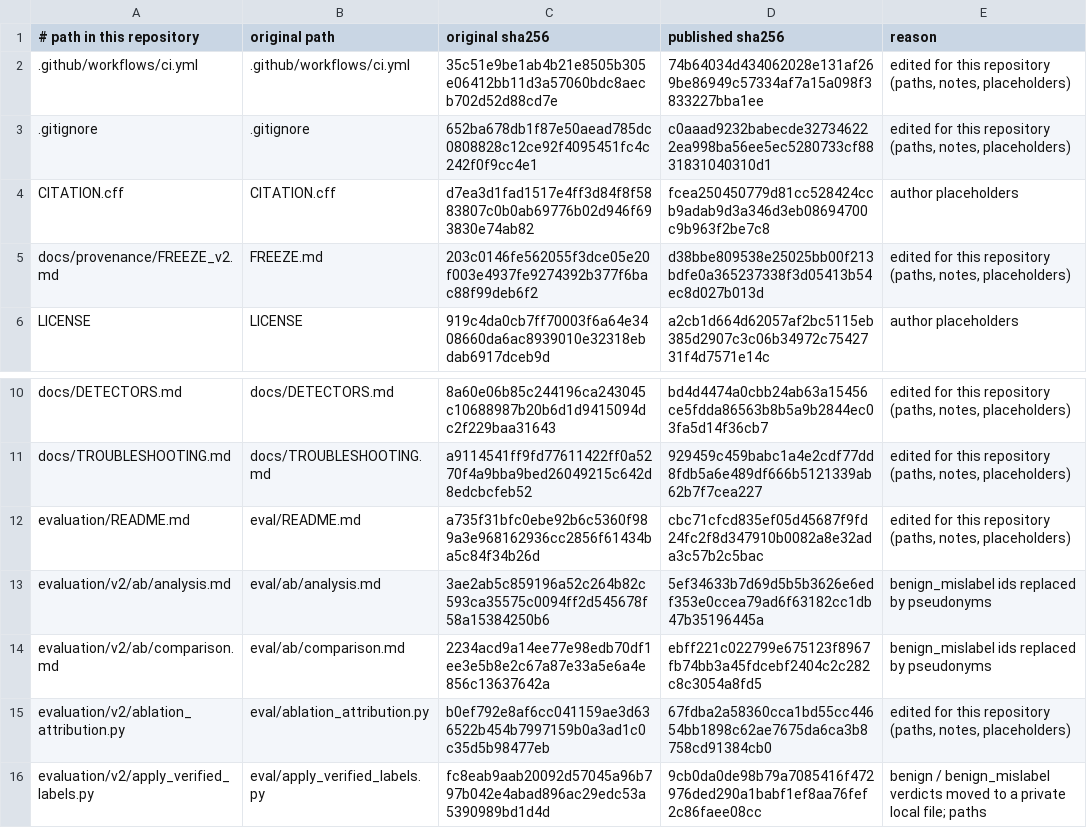
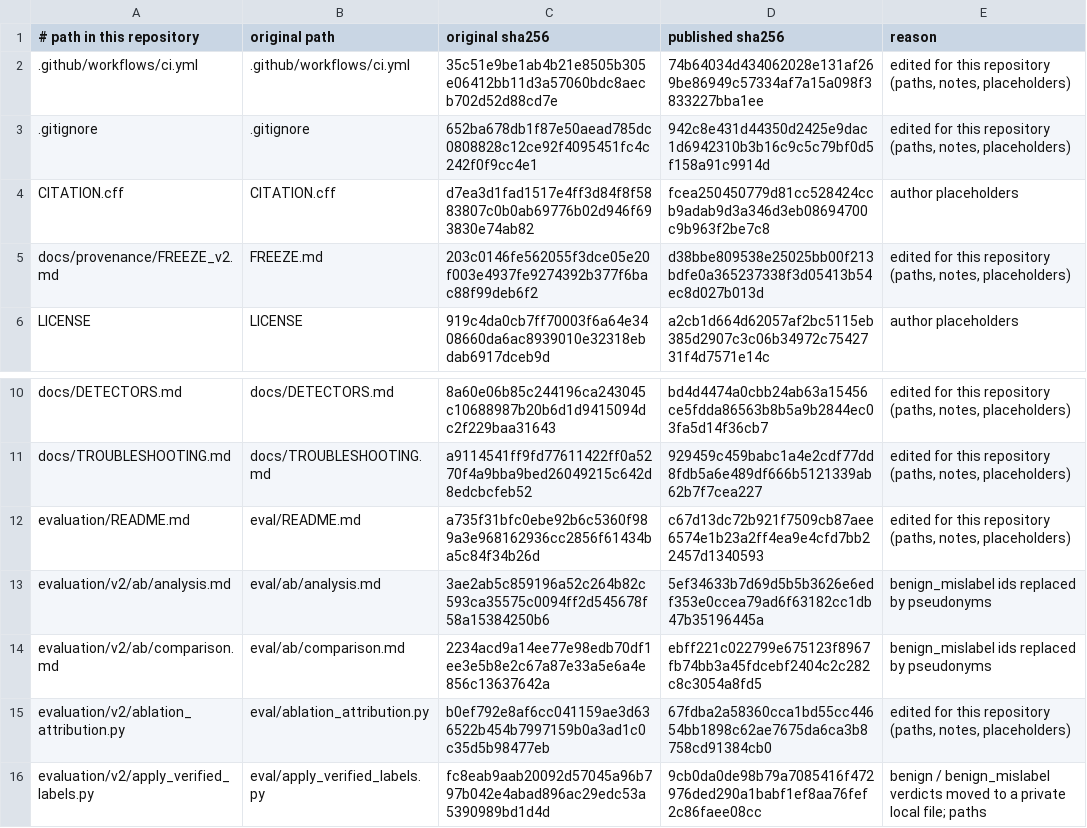
Before and after one commit to misu2tdt/ExtProbe, a TSV file: PROVENANCE/modifications.tsv, drawn as a sheet; only a part is shown, gaps mark what is left out.

```diff
--- a/PROVENANCE/modifications.tsv
+++ b/PROVENANCE/modifications.tsv
@@ -2,3 +2,3 @@
 .github/workflows/ci.yml	.github/workflows/ci.yml	35c51e9be1ab4b21e8505b305e06412bb11d3a57060bdc8aecb702d52d88cd7e	74b64034d434062028e131af269be86949c57334af7a15a098f3833227bba1ee	edited for this repository (paths, notes, placeholders)
-.gitignore	.gitignore	652ba678db1f87e50aead785dc0808828c12ce92f4095451fc4c242f0f9cc4e1	c0aaad9232babecde327346222ea998ba56ee5ec5280733cf8831831040310d1	edited for this repository (paths, notes, placeholders)
+.gitignore	.gitignore	652ba678db1f87e50aead785dc0808828c12ce92f4095451fc4c242f0f9cc4e1	942c8e431d44350d2425e9dac1d6942310b3b16c9c5c79bf0d5f158a91c9914d	edited for this repository (paths, notes, placeholders)
 CITATION.cff	CITATION.cff	d7ea3d1fad1517e4ff3d84f8f5883807c0b0ab69776b02d946f693830e74ab82	fcea250450779d81cc528424ccb9adab9d3a346d3eb08694700c9b963f2be7c8	author placeholders
@@ -11,3 +11,3 @@ docs/DETECTORS.md	docs/DETECTORS.md	8a60e06b85c244196ca243045c10688987b20b6d1d94
 docs/TROUBLESHOOTING.md	docs/TROUBLESHOOTING.md	a9114541ff9fd77611422ff0a5270f4a9bba9bed26049215c642d8edcbcfeb52	929459c459babc1a4e2cdf77dd8fdb5a6e489df666b5121339ab62b7f7cea227	edited for this repository (paths, notes, placeholders)
-evaluation/README.md	eval/README.md	a735f31bfc0ebe92b6c5360f989a3e968162936cc2856f61434ba5c84f34b26d	cbc71cfcd835ef05d45687f9fd24fc2f8d347910b0082a8e32ada3c57b2c5bac	edited for this repository (paths, notes, placeholders)
+evaluation/README.md	eval/README.md	a735f31bfc0ebe92b6c5360f989a3e968162936cc2856f61434ba5c84f34b26d	c67d13dc72b921f7509cb87aee6574e1b23a2ff4ea9e4cfd7bb22457d1340593	edited for this repository (paths, notes, placeholders)
 evaluation/v2/ab/analysis.md	eval/ab/analysis.md	3ae2ab5c859196a52c264b82c593ca35575c0094ff2d545678f58a15384250b6	5ef34633b7d69d5b5b3626e6edf353e0ccea79ad6f63182cc1db47b35196445a	benign_mislabel ids replaced by pseudonyms
```
Also changed, not shown: 6 other files.
